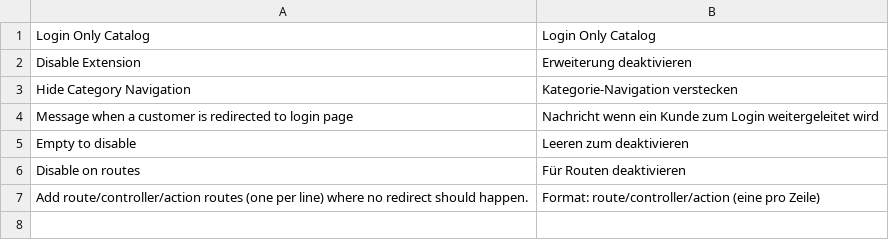
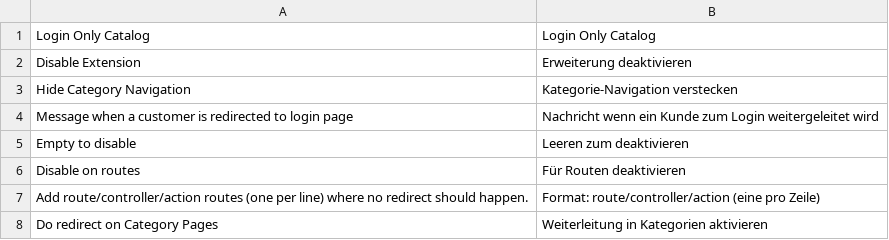
Before and after one commit to Vinai/loginonlycatalog, a CSV file: app/locale/de_DE/Netzarbeiter_LoginCatalog.csv, drawn as a sheet.

Commit message:
Add redirect on category pages (configurable)

```diff
--- a/app/locale/de_DE/Netzarbeiter_LoginCatalog.csv
+++ b/app/locale/de_DE/Netzarbeiter_LoginCatalog.csv
@@ -7 +7,2 @@
 "Add route/controller/action routes (one per line) where no redirect should happen.","Format: route/controller/action (eine pro Zeile)"
+"Do redirect on Category Pages","Weiterleitung in Kategorien aktivieren"
```
Also changed, not shown: app/locale/en_US/Netzarbeiter_LoginCatalog.csv, 3 other files.
